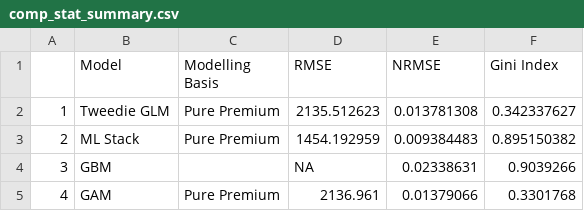
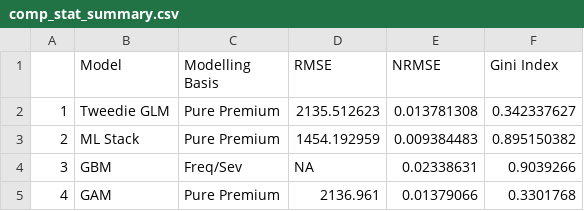
Before and after one commit to mlwp3/pricing, a CSV file: final/Output/comp_stat_summary.csv, drawn as a sheet.

Commit message:
update table

```diff
--- a/final/Output/comp_stat_summary.csv
+++ b/final/Output/comp_stat_summary.csv
@@ -3,3 +3,3 @@
 2,ML Stack,Pure Premium,1454.192959,0.009384483,0.895150382
-3,GBM,,NA,0.02338631,0.9039266
+3,GBM,Freq/Sev,NA,0.02338631,0.9039266
 4,GAM,Pure Premium,2136.961,0.01379066,0.3301768
```
